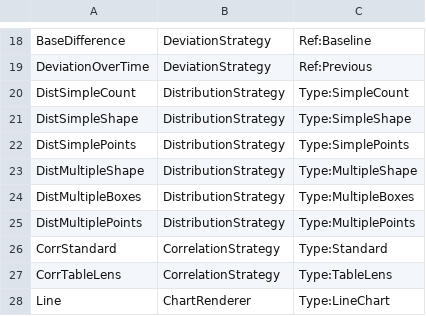
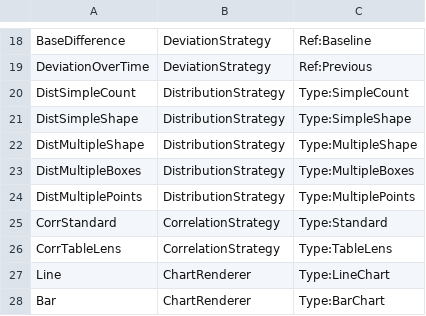
Before and after one commit to CarlosCerdaMorales/show-me-the-data, a CSV file: uvengine/tfg_test/mapping.csv, drawn as a sheet; only a part is shown, gaps mark what is left out; the shorter side is filled out with more unchanged rows.

Commit message:
feat: deleted simple distribution visualised as points

```diff
--- a/uvengine/tfg_test/mapping.csv
+++ b/uvengine/tfg_test/mapping.csv
@@ -21,3 +21,2 @@ DistSimpleCount,DistributionStrategy,Type:SimpleCount
 DistSimpleShape,DistributionStrategy,Type:SimpleShape
-DistSimplePoints,DistributionStrategy,Type:SimplePoints
 DistMultipleShape,DistributionStrategy,Type:MultipleShape
```
Also changed, not shown: 3 other files.
